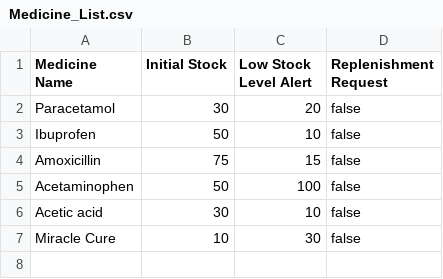
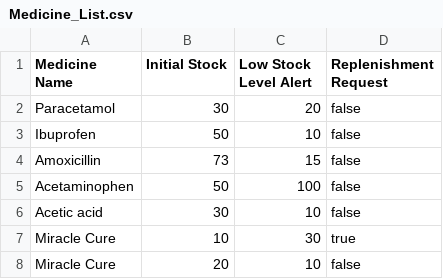
Before and after one commit to kohrenkai/SC2002HMS, a CSV file: Medicine_List.csv, drawn as a sheet.

Commit message:
Initial commit with full project files

```diff
--- a/Medicine_List.csv
+++ b/Medicine_List.csv
@@ -3,5 +3,6 @@ Paracetamol,30,20,false
 Ibuprofen,50,10,false
-Amoxicillin,75,15,false
+Amoxicillin,73,15,false
 Acetaminophen,50,100,false
 Acetic acid,30,10,false
-Miracle Cure,10,30,false
+Miracle Cure,10,30,true
+Miracle Cure,20,10,false
```
Also changed, not shown: Patient_List.csv, Staff_List.csv, 17 other files.
